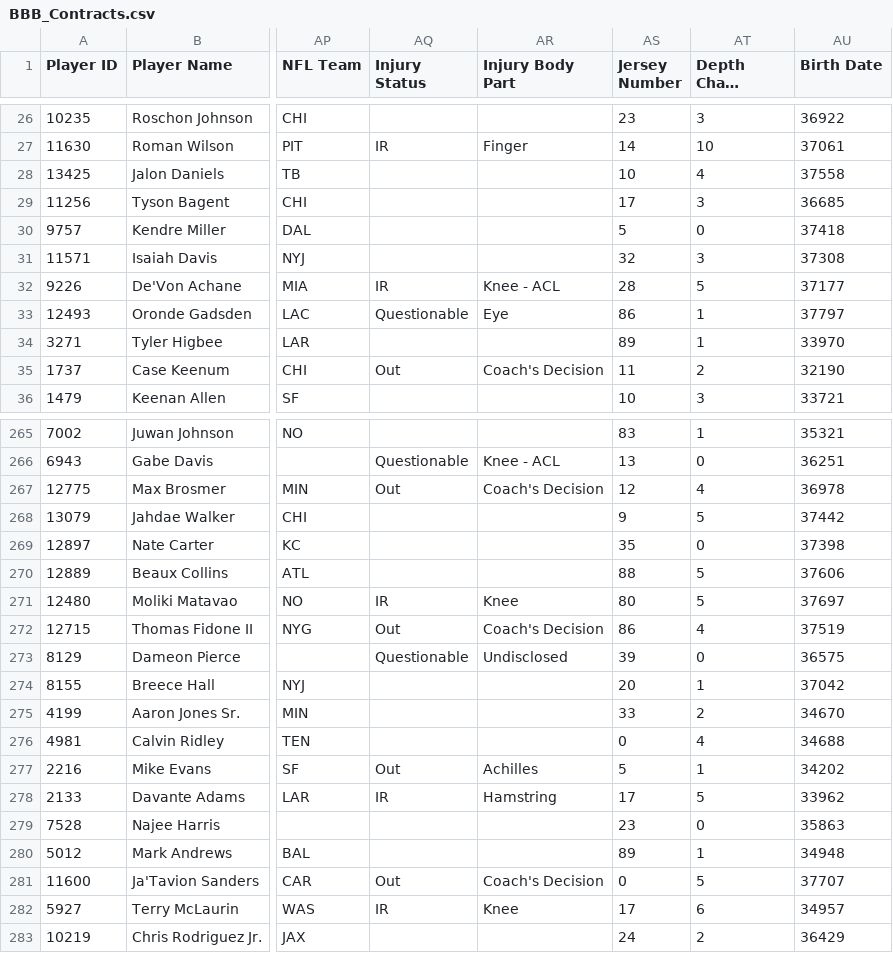
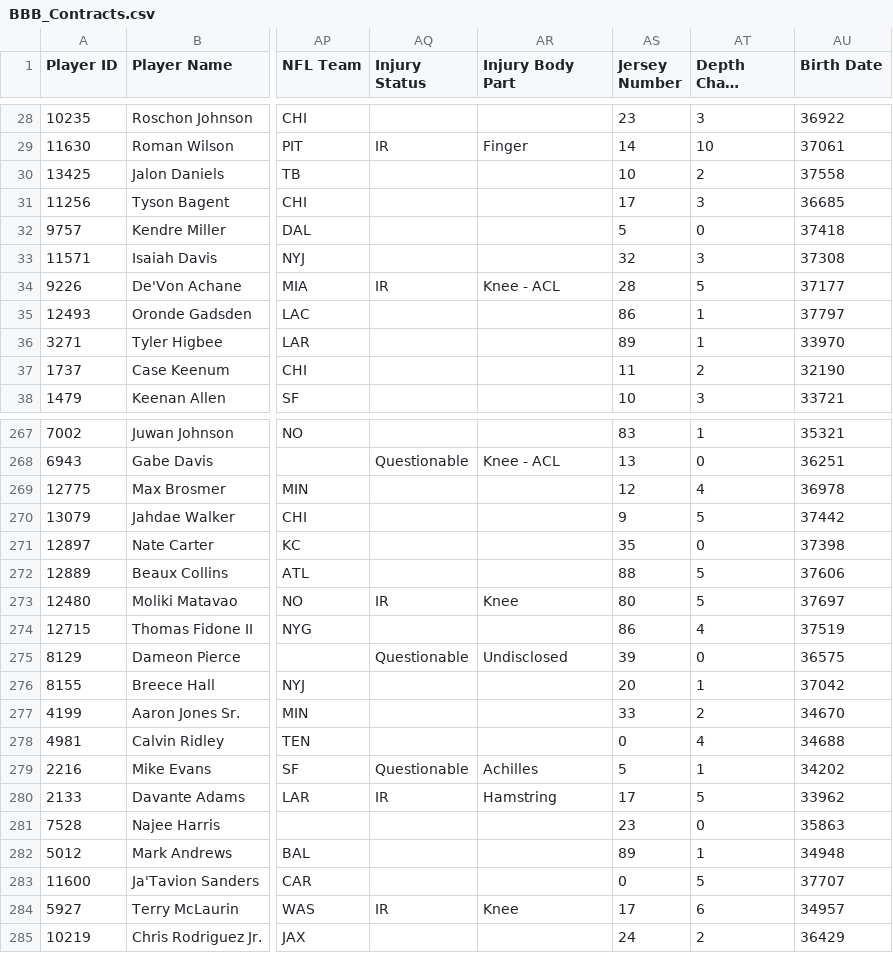
Before and after one commit to lalder95/AGS_Data, a CSV file: CSV/BBB_Contracts.csv, drawn as a sheet; only a part is shown, gaps mark what is left out; long unchanged cells end in …; addresses are those after the commit; the diff covers the shown part only; the diff names each change by its address in the sheet, - before the commit and + after, or states it on an @@ line.

Commit message:
Uploading CSV files

```diff
--- a/CSV/BBB_Contracts.csv
+++ b/CSV/BBB_Contracts.csv
-AT30 (Depth Chart Location): 4
+AT30 (Depth Chart Location): 2
-AQ35 (Injury Status): Questionable
+AQ35 (Injury Status): (empty)
-AR35 (Injury Body Part): Eye
+AR35 (Injury Body Part): (empty)
-AQ37 (Injury Status): Out
+AQ37 (Injury Status): (empty)
-AR37 (Injury Body Part): Coach's Decision
+AR37 (Injury Body Part): (empty)
-AQ269 (Injury Status): Out
+AQ269 (Injury Status): (empty)
-AR269 (Injury Body Part): Coach's Decision
+AR269 (Injury Body Part): (empty)
-AQ274 (Injury Status): Out
+AQ274 (Injury Status): (empty)
-AR274 (Injury Body Part): Coach's Decision
+AR274 (Injury Body Part): (empty)
-AQ279 (Injury Status): Out
+AQ279 (Injury Status): Questionable
-AQ283 (Injury Status): Out
+AQ283 (Injury Status): (empty)
-AR283 (Injury Body Part): Coach's Decision
+AR283 (Injury Body Part): (empty)
```
Also changed, not shown: 2 added rows and 81 edited cells elsewhere in this file.
